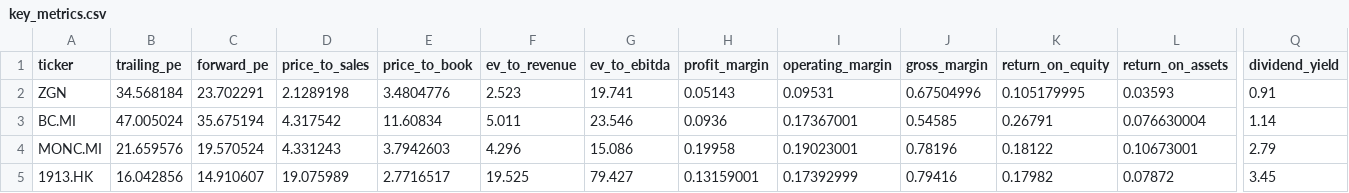
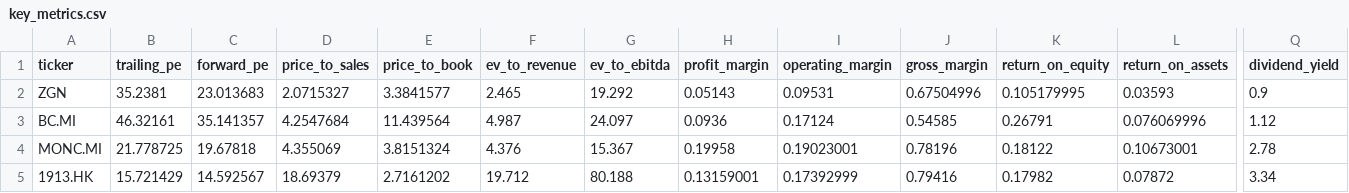
Before and after one commit to iliash-git/zegna-luxury-dashboard, a CSV file: data/key_metrics.csv, drawn as a sheet; only a part is shown, gaps mark what is left out; the diff covers the shown part only; the diff names each change by its address in the sheet, - before the commit and + after, or states it on an @@ line.

```diff
--- a/data/key_metrics.csv
+++ b/data/key_metrics.csv
-B2 (trailing_pe): 34.568184
+B2 (trailing_pe): 35.2381
-C2 (forward_pe): 23.702291
+C2 (forward_pe): 23.013683
-D2 (price_to_sales): 2.1289198
+D2 (price_to_sales): 2.0715327
-E2 (price_to_book): 3.4804776
+E2 (price_to_book): 3.3841577
-F2 (ev_to_revenue): 2.523
+F2 (ev_to_revenue): 2.465
-G2 (ev_to_ebitda): 19.741
+G2 (ev_to_ebitda): 19.292
-Q2 (dividend_yield): 0.91
+Q2 (dividend_yield): 0.9
-B3 (trailing_pe): 47.005024
+B3 (trailing_pe): 46.32161
-C3 (forward_pe): 35.675194
+C3 (forward_pe): 35.141357
-D3 (price_to_sales): 4.317542
+D3 (price_to_sales): 4.2547684
-E3 (price_to_book): 11.60834
+E3 (price_to_book): 11.439564
-F3 (ev_to_revenue): 5.011
+F3 (ev_to_revenue): 4.987
-G3 (ev_to_ebitda): 23.546
+G3 (ev_to_ebitda): 24.097
-I3 (operating_margin): 0.17367001
+I3 (operating_margin): 0.17124
-L3 (return_on_assets): 0.076630004
+L3 (return_on_assets): 0.076069996
-Q3 (dividend_yield): 1.14
+Q3 (dividend_yield): 1.12
-B4 (trailing_pe): 21.659576
+B4 (trailing_pe): 21.778725
-C4 (forward_pe): 19.570524
+C4 (forward_pe): 19.67818
-D4 (price_to_sales): 4.331243
+D4 (price_to_sales): 4.355069
-E4 (price_to_book): 3.7942603
+E4 (price_to_book): 3.8151324
-F4 (ev_to_revenue): 4.296
+F4 (ev_to_revenue): 4.376
-G4 (ev_to_ebitda): 15.086
+G4 (ev_to_ebitda): 15.367
-Q4 (dividend_yield): 2.79
+Q4 (dividend_yield): 2.78
-B5 (trailing_pe): 16.042856
+B5 (trailing_pe): 15.721429
-C5 (forward_pe): 14.910607
+C5 (forward_pe): 14.592567
-D5 (price_to_sales): 19.075989
+D5 (price_to_sales): 18.69379
-E5 (price_to_book): 2.7716517
+E5 (price_to_book): 2.7161202
-F5 (ev_to_revenue): 19.525
+F5 (ev_to_revenue): 19.712
-G5 (ev_to_ebitda): 79.427
+G5 (ev_to_ebitda): 80.188
-Q5 (dividend_yield): 3.45
+Q5 (dividend_yield): 3.34
```
Also changed, not shown: 11 edited cells elsewhere in this file, data/company_info.csv, data/price_history.csv, 1 other file.
